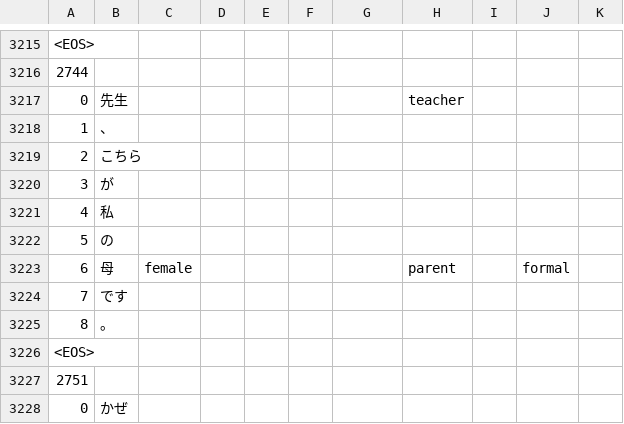
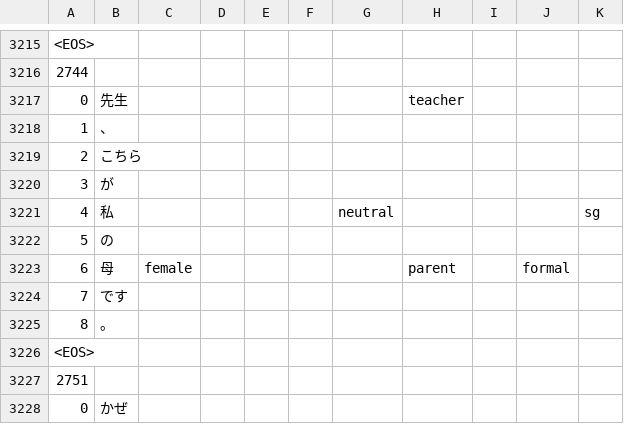
Before and after one commit to matbahasa/TALPCo, a CSV file: data_jpn-IPLex.csv, drawn as a sheet; only a part is shown, gaps mark what is left out.

Commit message:
Update data_jpn-IPLex.csv

```diff
--- a/data_jpn-IPLex.csv
+++ b/data_jpn-IPLex.csv
@@ -3220,3 +3220,3 @@
 3,が,,,,,,,,,
-4,私,,,,,,,,,
+4,私,,,,,neutral,,,,sg
 5,の,,,,,,,,,
```
